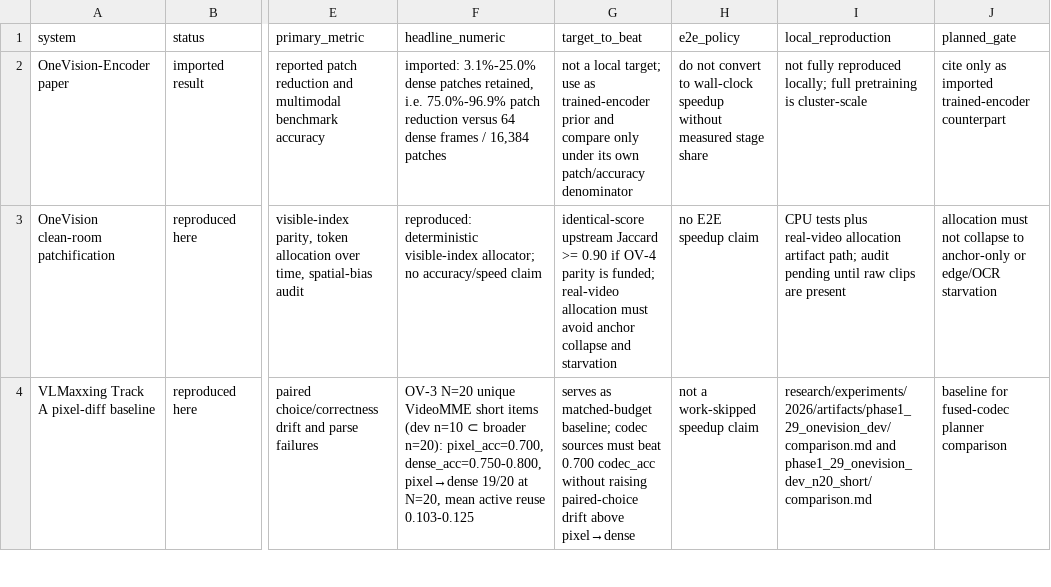
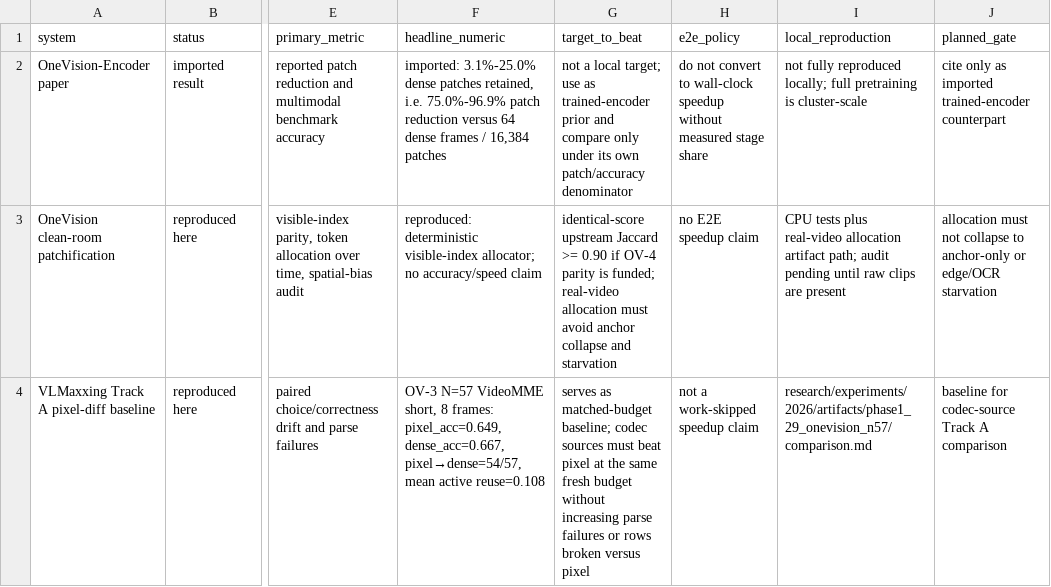
Before and after one commit to jfbastien/VLMaxxing, a CSV file: research/experiments/2026/artifacts/onevision_vlmaxxing_plan/comparison_table_plan.csv, drawn as a sheet; only a part is shown, gaps mark what is left out; the diff covers the shown part only; the diff names each change by its address in the sheet, - before the commit and + after, or states it on an @@ line.

Commit message:
docs(onevision): tighten OV-3 conclusions
Align the editor packet, comparison table, schedule, and decision log with the final N=57 OV-3 evidence instead of the stale N=20/fused-failure framing. Add a query-aware/RLT future-note without mixing that science into this branch, and fix the statistical-audit multiple-comparisons note so it reflects the loaded artifact family. Verification: make check.

```diff
--- a/research/experiments/2026/artifacts/onevision_vlmaxxing_plan/comparison_table_plan.csv
+++ b/research/experiments/2026/artifacts/onevision_vlmaxxing_plan/comparison_table_plan.csv
-F4 (headline_numeric): OV-3 N=20 unique VideoMME short items (dev n=10 ⊂ broader n=20): pixel_acc=0.700, dense_acc=0.750-0.800, pixel→dense 19/20 at N=20, mean active reuse 0.103-0.125
+F4 (headline_numeric): OV-3 N=57 VideoMME short, 8 frames: pixel_acc=0.649, dense_acc=0.667, pixel→dense=54/57, mean active reuse=0.108
-G4 (target_to_beat): …must beat 0.700 codec_acc without raising paired-choice drift above pixel→dense
+G4 (target_to_beat): …must beat pixel at the same fresh budget without increasing parse failures or rows broken versus pixel
-I4 (local_reproduction): research/experiments/2026/artifacts/phase1_29_onevision_dev/comparison.md and phase1_29_onevision_dev_n20_short/comparison.md
+I4 (local_reproduction): research/experiments/2026/artifacts/phase1_29_onevision_n57/comparison.md
-J4 (planned_gate): baseline for fused-codec planner comparison
+J4 (planned_gate): baseline for codec-source Track A comparison
```
Also changed, not shown: 15 edited cells elsewhere in this file, 16 other files.
